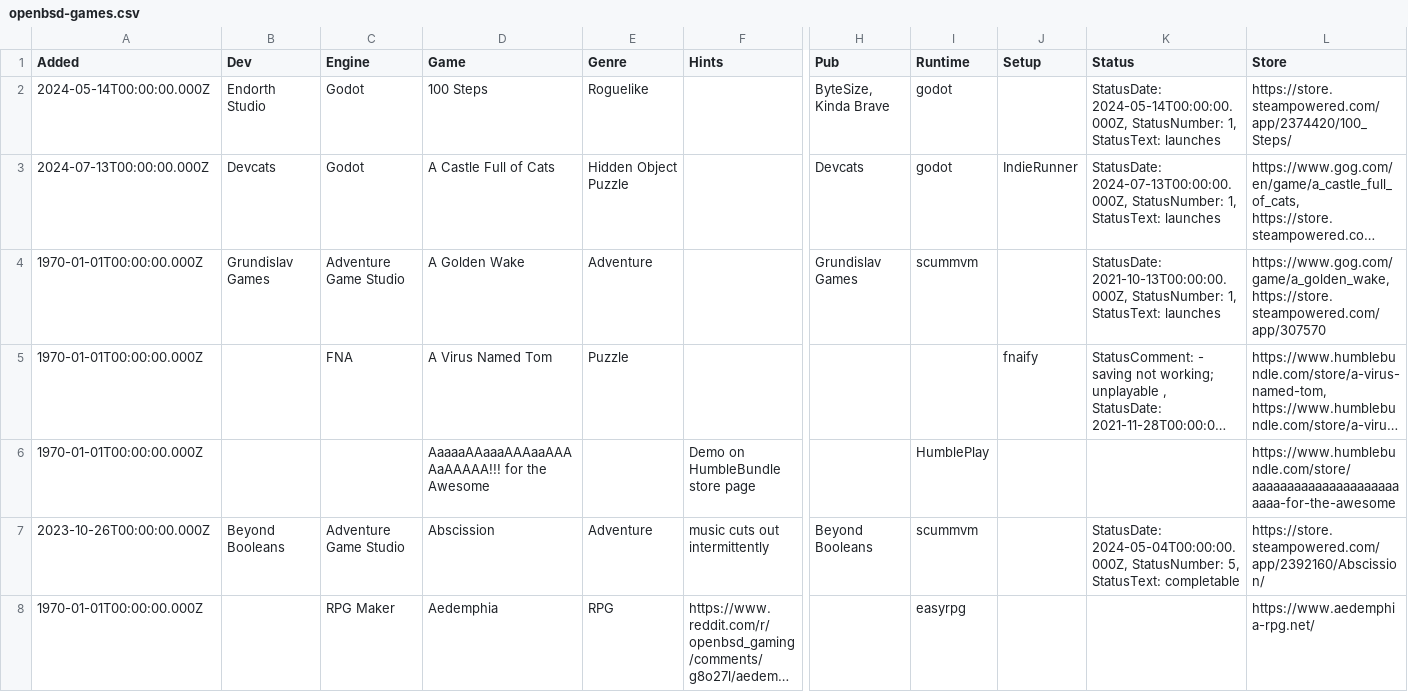
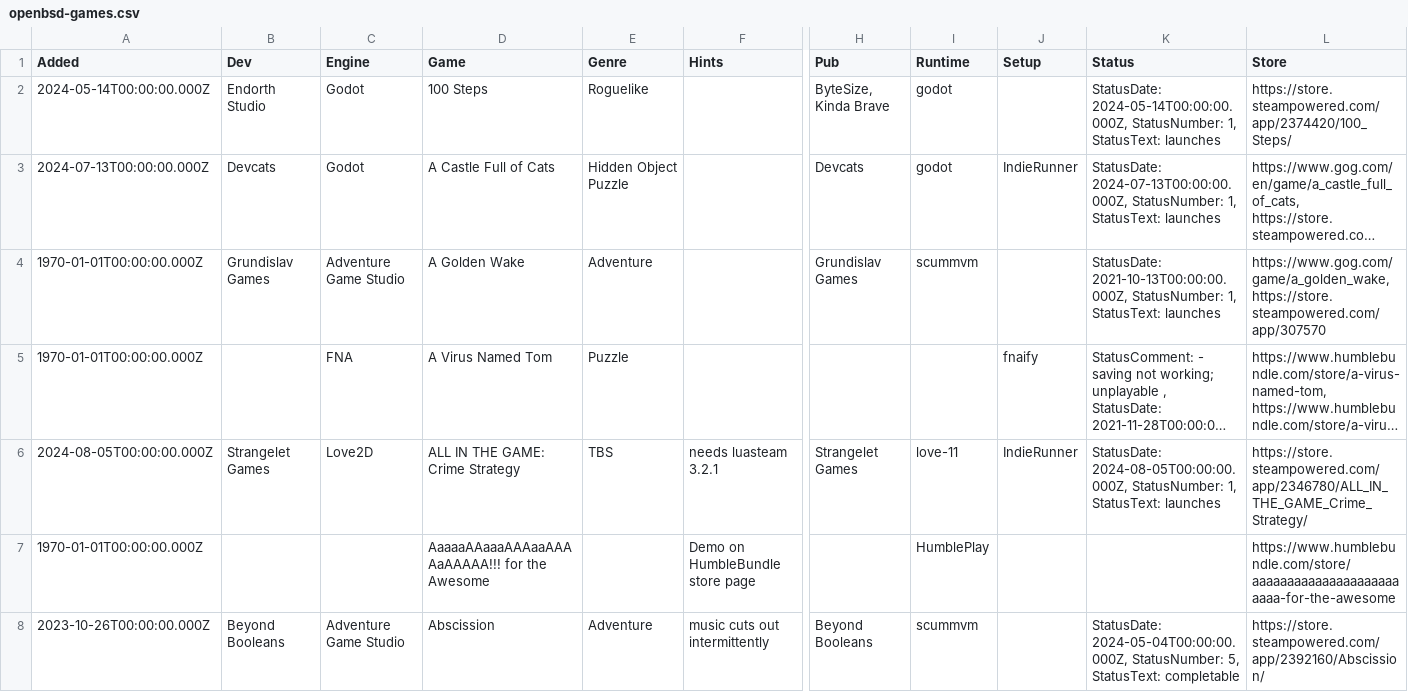
Before and after one commit to playonbsd/OpenBSD-Games-Database, a CSV file: openbsd-games.csv, drawn as a sheet; only a part is shown, gaps mark what is left out; the shorter side is filled out with more unchanged rows; long unchanged cells end in …; rows hold the shown columns only; the diff names each change by its address in the sheet, - before the commit and + after, or states it on an @@ line.

Commit message:
add ALL IN THE GAME

```diff
--- a/openbsd-games.csv
+++ b/openbsd-games.csv
+row 6: 2024-08-05T00:00:00.000Z | Strangelet Games | Love2D | ALL IN THE GAME: Crime Strategy | TBS | needs luasteam 3.2.1 | Strangelet Games | love-11 | IndieRunner | StatusDate: 2024-08-05T00:00:00.000Z, StatusNumber: 1, StatusText: launches | https://store.steampowered.com/app/2346780/ALL_IN_THE_GAME_Crime_Strategy/
```
Also changed, not shown: 5 other files.
